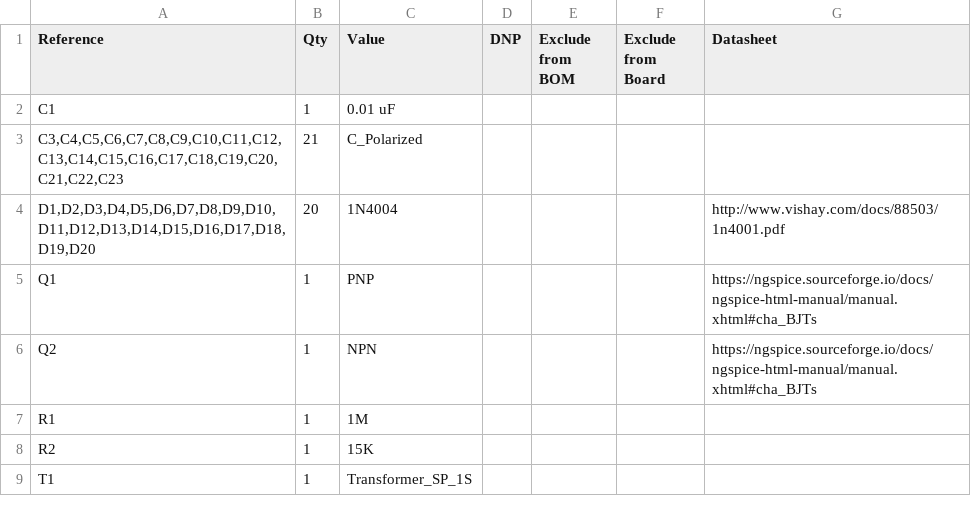
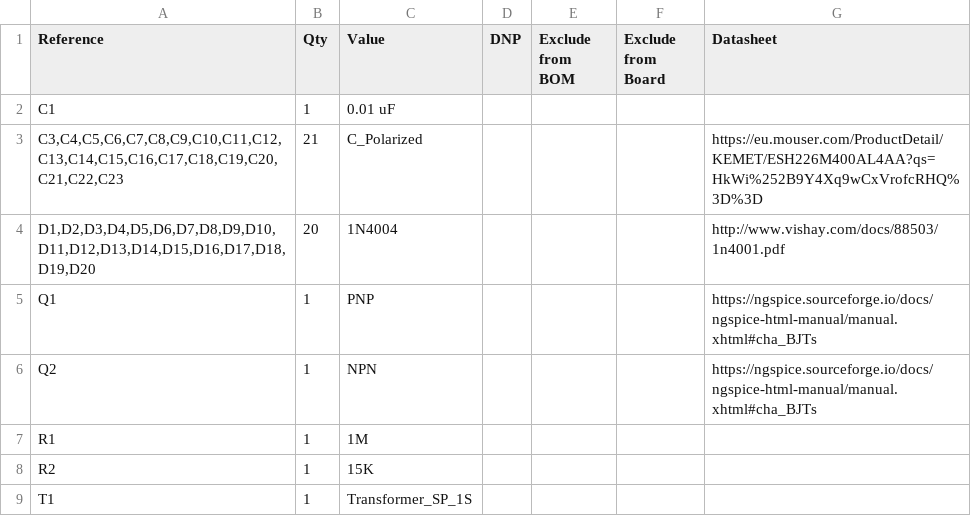
Before and after one commit to alsono/high-voltage-schematic, a CSV file: high voltage.csv, drawn as a sheet.

Commit message:
Update high voltage.csv

```diff
--- a/high voltage.csv
+++ b/high voltage.csv
@@ -2,3 +2,3 @@
 "C1","1","0.01 uF","","","",""
-"C3,C4,C5,C6,C7,C8,C9,C10,C11,C12,C13,C14,C15,C16,C17,C18,C19,C20,C21,C22,C23","21","C_Polarized","","","",""
+"C3,C4,C5,C6,C7,C8,C9,C10,C11,C12,C13,C14,C15,C16,C17,C18,C19,C20,C21,C22,C23","21","C_Polarized","","","","https://eu.mouser.com/ProductDetail/KEMET/ESH226M400AL4AA?qs=HkWi%252B9Y4Xq9wCxVrofcRHQ%3D%3D"
 "D1,D2,D3,D4,D5,D6,D7,D8,D9,D10,D11,D12,D13,D14,D15,D16,D17,D18,D19,D20","20","1N4004","","","","http://www.vishay.com/docs/88503/1n4001.pdf"
```
